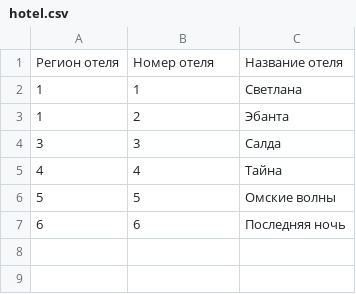
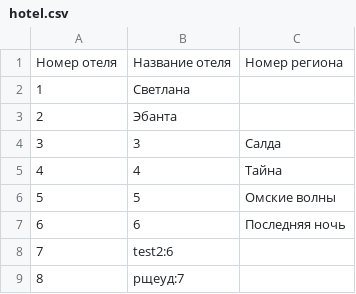
Before and after one commit to code-study-classes/entrance-test-01-23-error404, a CSV file: __fixtures__/hotel.csv, drawn as a sheet; removed rows and columns are numbered as before the commit, all else as after; the diff names each change by its address in the sheet, - before the commit and + after, or states it on an @@ line.

```diff
--- a/__fixtures__/hotel.csv
+++ b/__fixtures__/hotel.csv
-row 1: Регион отеля | Номер отеля | Название отеля
-row 2: 1 | 1 | Светлана
-row 3: 1 | 2 | Эбанта
+row 1: Номер отеля | Название отеля | Номер региона
+row 2: 1 | Светлана
+row 3: 2 | Эбанта
+row 8: 7 | test2:6
+row 9: 8 | рщеуд:7
```
Also changed, not shown: __fixtures__/region.csv, 5 other files.
